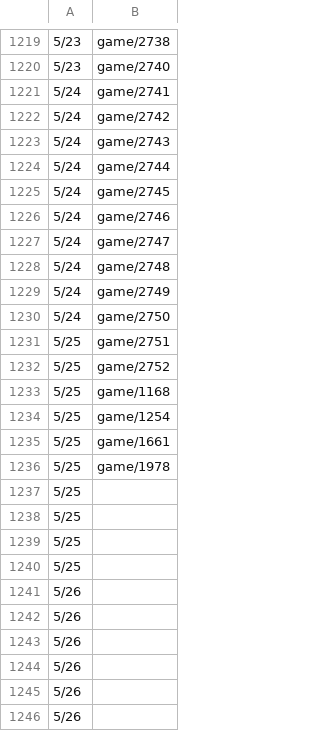
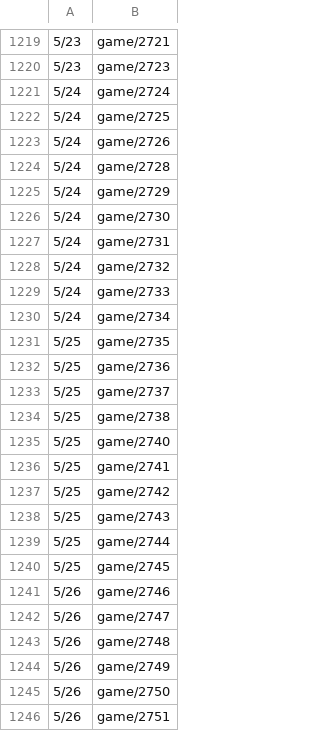
Before and after one commit to HZH1907/somenormalfile, a CSV file: id.csv, drawn as a sheet; only a part is shown, gaps mark what is left out; the diff covers the shown part only.

```diff
--- a/id.csv
+++ b/id.csv
@@ -1219,28 +1219,28 @@
-5/23,game/2738
-5/23,game/2740
-5/24,game/2741
-5/24,game/2742
-5/24,game/2743
-5/24,game/2744
-5/24,game/2745
-5/24,game/2746
-5/24,game/2747
-5/24,game/2748
-5/24,game/2749
-5/24,game/2750
-5/25,game/2751
-5/25,game/2752
-5/25,game/1168
-5/25,game/1254
-5/25,game/1661
-5/25,game/1978
-5/25,
-5/25,
-5/25,
-5/25,
-5/26,
-5/26,
-5/26,
-5/26,
-5/26,
-5/26,
+5/23,game/2721
+5/23,game/2723
+5/24,game/2724
+5/24,game/2725
+5/24,game/2726
+5/24,game/2728
+5/24,game/2729
+5/24,game/2730
+5/24,game/2731
+5/24,game/2732
+5/24,game/2733
+5/24,game/2734
+5/25,game/2735
+5/25,game/2736
+5/25,game/2737
+5/25,game/2738
+5/25,game/2740
+5/25,game/2741
+5/25,game/2742
+5/25,game/2743
+5/25,game/2744
+5/25,game/2745
+5/26,game/2746
+5/26,game/2747
+5/26,game/2748
+5/26,game/2749
+5/26,game/2750
+5/26,game/2751
```
Also changed, not shown: 33 edited cells elsewhere in this file.
